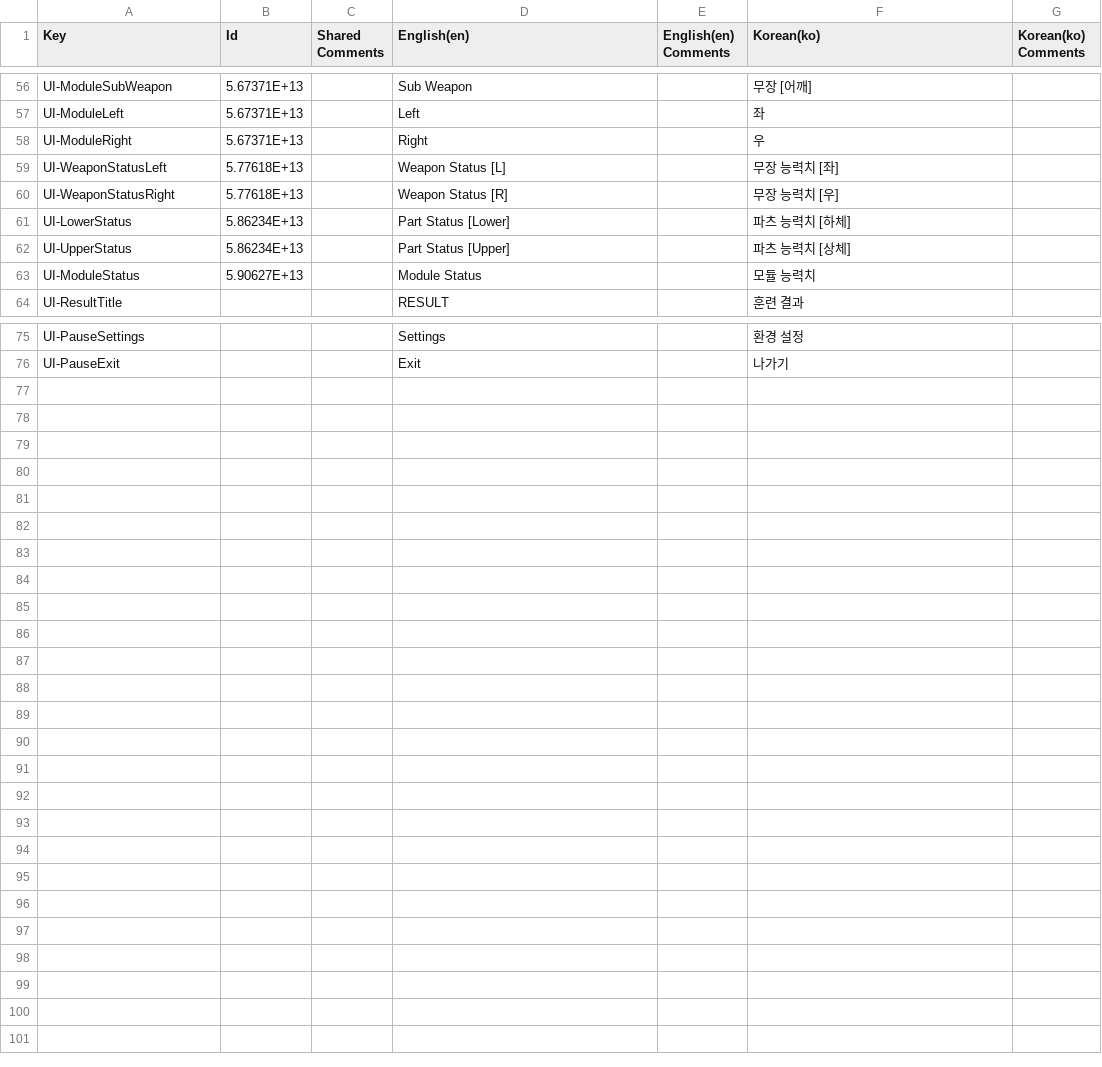
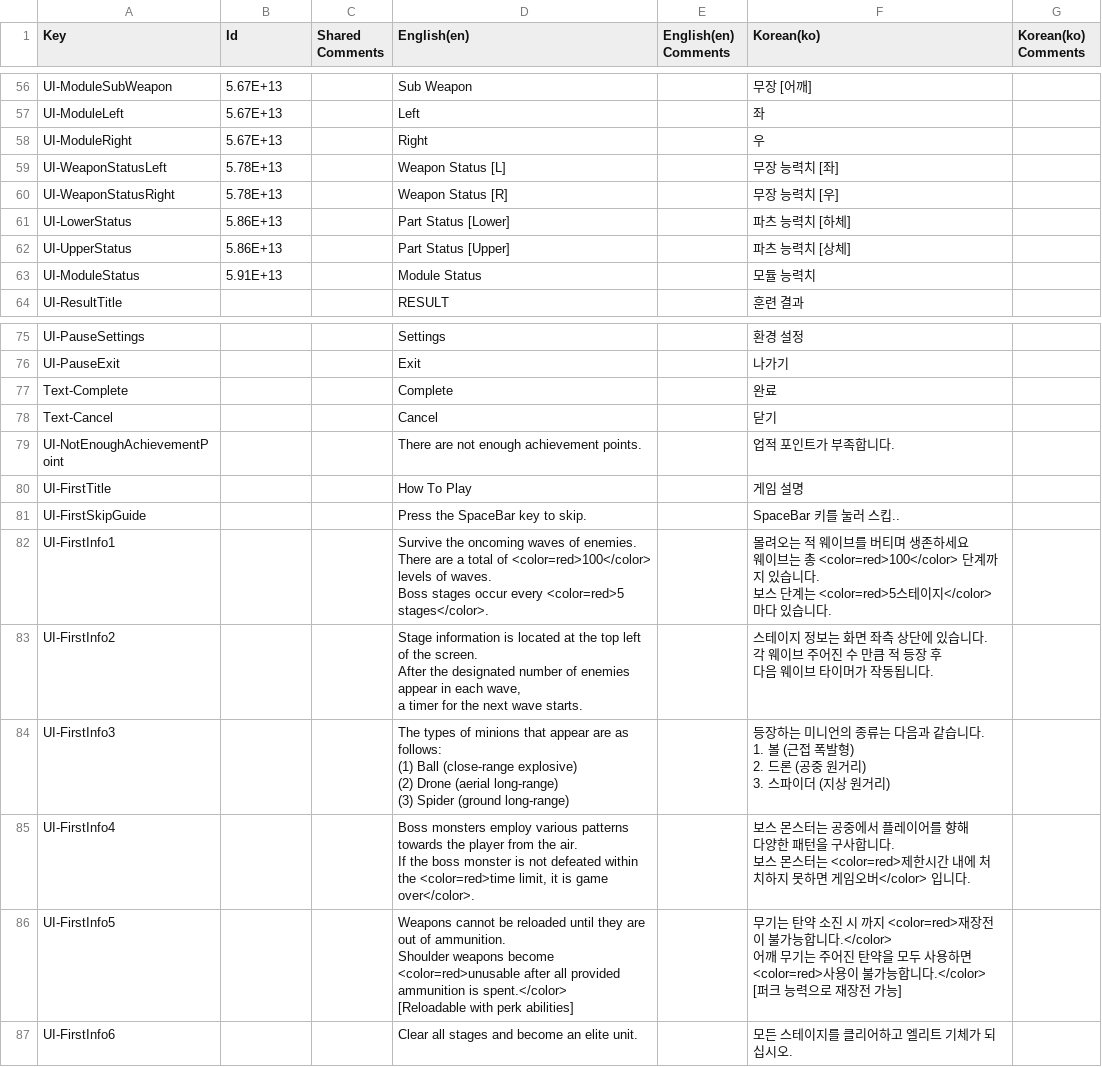
Before and after one commit to EcchiClone/NBC_FinalProject, a CSV file: Assets/Localization Table.csv, drawn as a sheet; only a part is shown, gaps mark what is left out; ↵ is a line break in a cell; the diff covers the shown part only; the diff names each change by its address in the sheet, - before the commit and + after, or states it on an @@ line.

```diff
--- a/Assets/Localization Table.csv
+++ b/Assets/Localization Table.csv
-B56:B58 (Id): 5.67371E+13
+B56:B58 (Id): 5.67E+13
-B59:B60 (Id): 5.77618E+13
+B59:B60 (Id): 5.78E+13
-B61:B62 (Id): 5.86234E+13
+B61:B62 (Id): 5.86E+13
-B63 (Id): 5.90627E+13
+B63 (Id): 5.91E+13
+row 77: Text-Complete |  |  | Complete |  | 완료
+row 78: Text-Cancel |  |  | Cancel |  | 닫기
+row 79: UI-NotEnoughAchievementPoint |  |  | There are not enough achievement points. |  | 업적 포인트가 부족합니다.
+row 80: UI-FirstTitle |  |  | How To Play |  | 게임 설명
+row 81: UI-FirstSkipGuide |  |  | Press the SpaceBar key to skip. |  | SpaceBar 키를 눌러 스킵..
+row 82: UI-FirstInfo1 |  |  | Survive the oncoming waves of enemies. ↵ There are a total of <color=red>100</color> levels of waves. ↵ Boss stages occur every <color=red>5 stages</color>. |  | 몰려오는 적 웨이브를 버티며 생존하세요 ↵ 웨이브는 총 <color=red>100</color> 단계까지 있습니다. ↵ 보스 단계는 <color=red>5스테이지</color> 마다 있습니다.
+row 83: UI-FirstInfo2 |  |  | Stage information is located at the top left of the screen. ↵ After the designated number of enemies appear in each wave, ↵ a timer for the next wave starts. |  | 스테이지 정보는 화면 좌측 상단에 있습니다. ↵ 각 웨이브 주어진 수 만큼 적 등장 후 ↵ 다음 웨이브 타이머가 작동됩니다.
+row 84: UI-FirstInfo3 |  |  | The types of minions that appear are as follows: ↵ (1) Ball (close-range explosive) ↵ (2) Drone (aerial long-range) ↵ (3) Spider (ground long-range) |  | 등장하는 미니언의 종류는 다음과 같습니다. ↵ 1. 볼 (근접 폭발형) ↵ 2. 드론 (공중 원거리) ↵ 3. 스파이더 (지상 원거리)
+row 85: UI-FirstInfo4 |  |  | Boss monsters employ various patterns towards the player from the air. ↵ If the boss monster is not defeated within the <color=red>time limit, it is game over</color>. |  | 보스 몬스터는 공중에서 플레이어를 향해 ↵ 다양한 패턴을 구사합니다. ↵ 보스 몬스터는 <color=red>제한시간 내에 처치하지 못하면 게임오버</color> 입니다.
+row 86: UI-FirstInfo5 |  |  | Weapons cannot be reloaded until they are out of ammunition. ↵ Shoulder weapons become <color=red>unusable after all provided ammunition is spent.</color> ↵ [Reloadable with perk abilities] |  | 무기는 탄약 소진 시 까지 <color=red>재장전이 불가능합니다.</color> ↵ 어깨 무기는 주어진 탄약을 모두 사용하면 <color=red>사용이 불가능합니다.</color> ↵ [퍼크 능력으로 재장전 가능]
+row 87: UI-FirstInfo6 |  |  | Clear all stages and become an elite unit. |  | 모든 스테이지를 클리어하고 엘리트 기체가 되십시오.
```
Also changed, not shown: 54 edited cells elsewhere in this file, 6 other files.
